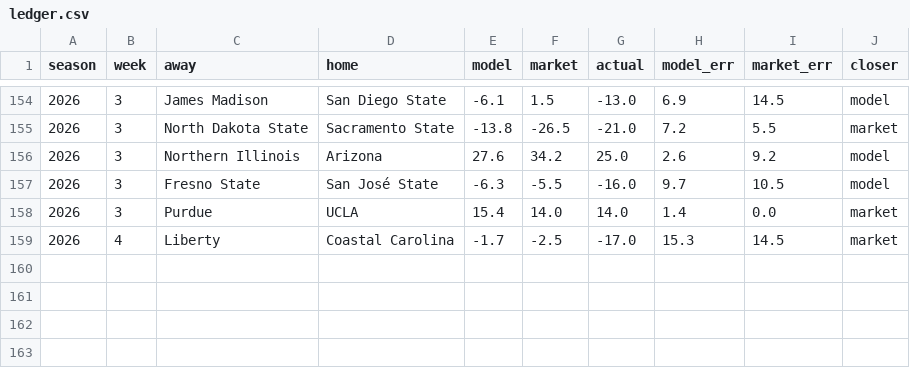
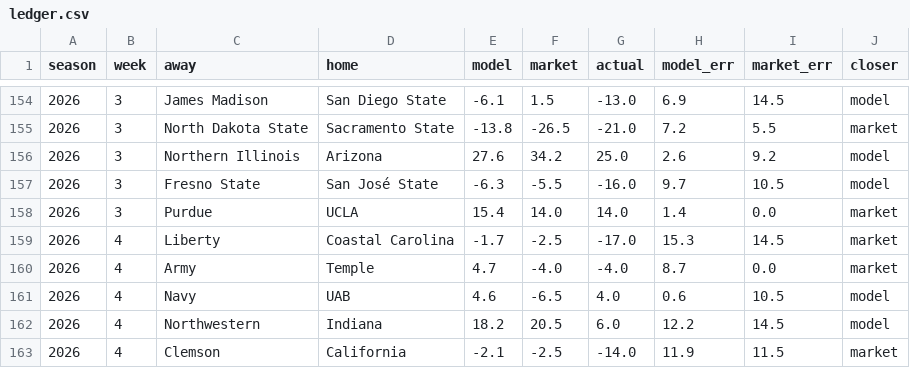
Before and after one commit to fourty2se7en/cfb-card, a CSV file: docs/ledger.csv, drawn as a sheet; only a part is shown, gaps mark what is left out; the diff names each change by its address in the sheet, - before the commit and + after, or states it on an @@ line.

```diff
--- a/docs/ledger.csv
+++ b/docs/ledger.csv
+row 160: 2026 | 4 | Army | Temple | 4.7 | -4.0 | -4.0 | 8.7 | 0.0 | market
+row 161: 2026 | 4 | Navy | UAB | 4.6 | -6.5 | 4.0 | 0.6 | 10.5 | model
+row 162: 2026 | 4 | Northwestern | Indiana | 18.2 | 20.5 | 6.0 | 12.2 | 14.5 | model
+row 163: 2026 | 4 | Clemson | California | -2.1 | -2.5 | -14.0 | 11.9 | 11.5 | market
```
Also changed, not shown: docs/picks.csv, scripts/data/games.csv, 7 other files.
